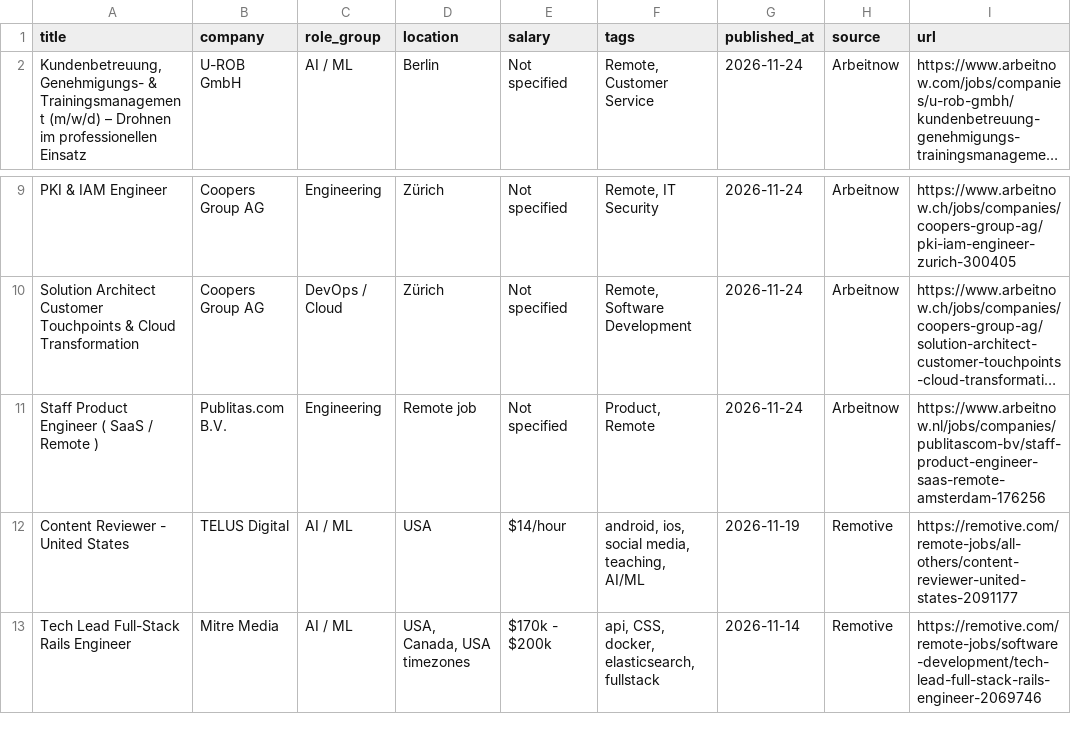
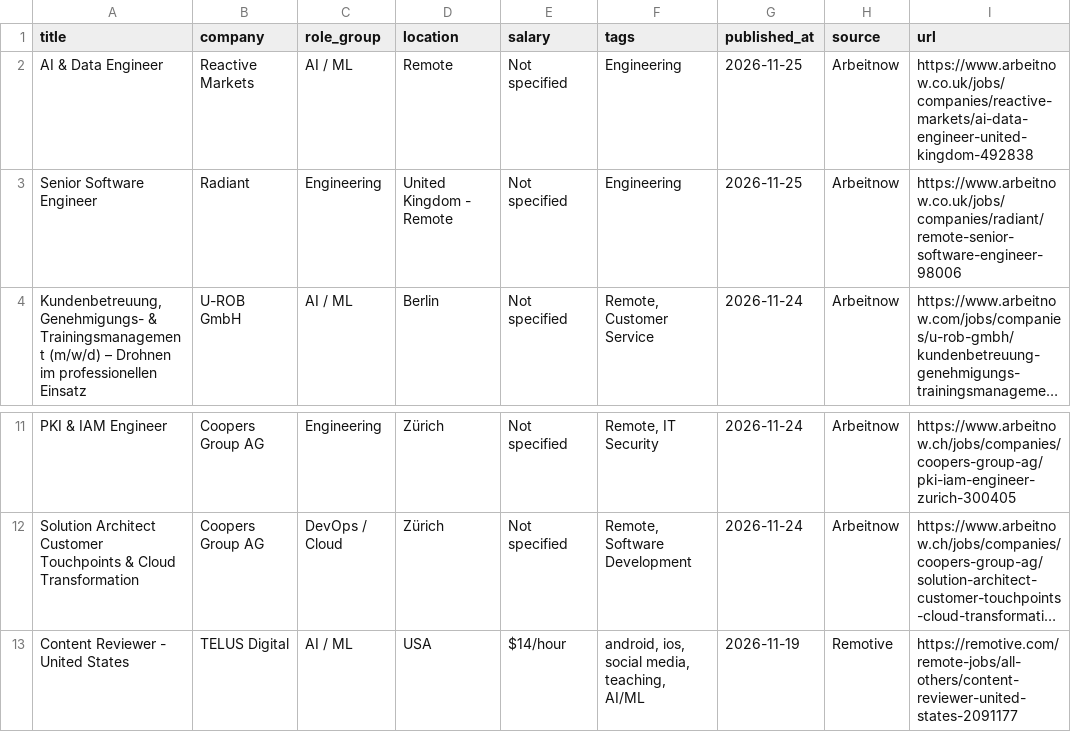
Before and after one commit to OneForAllHub/daily-remote-tech-jobs, a CSV file: data/jobs.csv, drawn as a sheet; only a part is shown, gaps mark what is left out; the shorter side is filled out with more unchanged rows; long unchanged cells end in …; removed rows and columns are numbered as before the commit, all else as after; the diff names each change by its address in the sheet, - before the commit and + after, or states it on an @@ line.

```diff
--- a/data/jobs.csv
+++ b/data/jobs.csv
+row 2: AI & Data Engineer | Reactive Markets | AI / ML | Remote | Not specified | Engineering | 2026-11-25 | Arbeitnow | https://www.arbeitnow.co.uk/jobs/companies/reactive-markets/ai-data-engineer-united-kingdom-492838
+row 3: Senior Software Engineer | Radiant | Engineering | United Kingdom - Remote | Not specified | Engineering | 2026-11-25 | Arbeitnow | https://www.arbeitnow.co.uk/jobs/companies/radiant/remote-senior-software-engineer-98006
-row 11: Staff Product Engineer ( SaaS / Remote ) | Publitas.com B.V. | Engineering | Remote job | Not specified | Product, Remote | 2026-11-24 | Arbeitnow | https://www.arbeitnow.nl/jobs/companies/publitascom-bv/staff-product-engineer-saas-remote-amsterdam-176256
```
Also changed, not shown: 9 other files.
